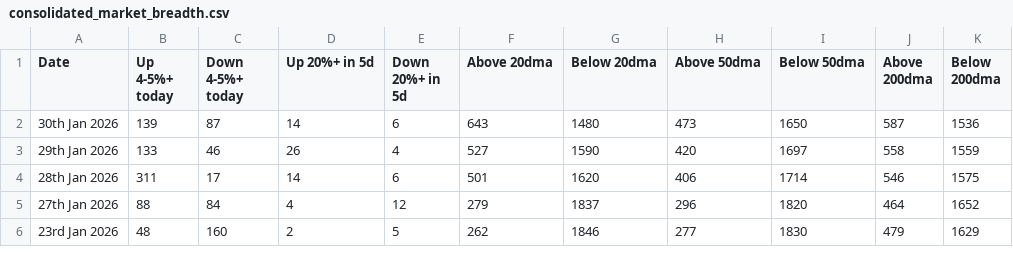
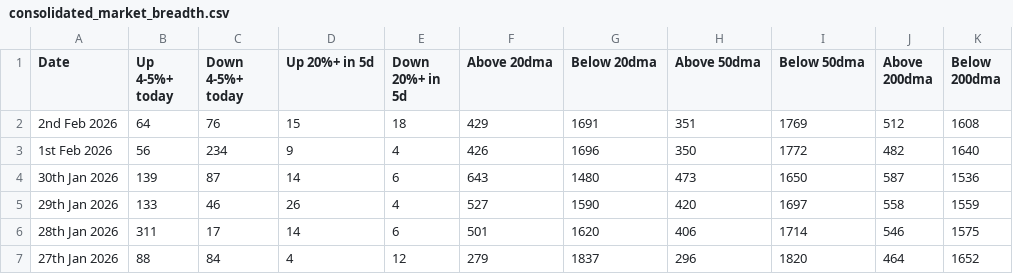
Before and after one commit to vikashjmt/market-breadth-analysis, a CSV file: market_breadth/consolidated_market_breadth.csv, drawn as a sheet; only a part is shown; the shorter side is filled out with more unchanged rows.

```diff
--- a/market_breadth/consolidated_market_breadth.csv
+++ b/market_breadth/consolidated_market_breadth.csv
@@ -1,2 +1,4 @@
 Date,Up 4-5%+ today,Down 4-5%+ today,Up 20%+ in 5d,Down 20%+ in 5d,Above 20dma,Below 20dma,Above 50dma,Below 50dma,Above 200dma,Below 200dma
+2nd Feb 2026,64,76,15,18,429,1691,351,1769,512,1608
+1st Feb 2026,56,234,9,4,426,1696,350,1772,482,1640
 30th Jan 2026,139,87,14,6,643,1480,473,1650,587,1536
```
Also changed, not shown: 7 other files.
